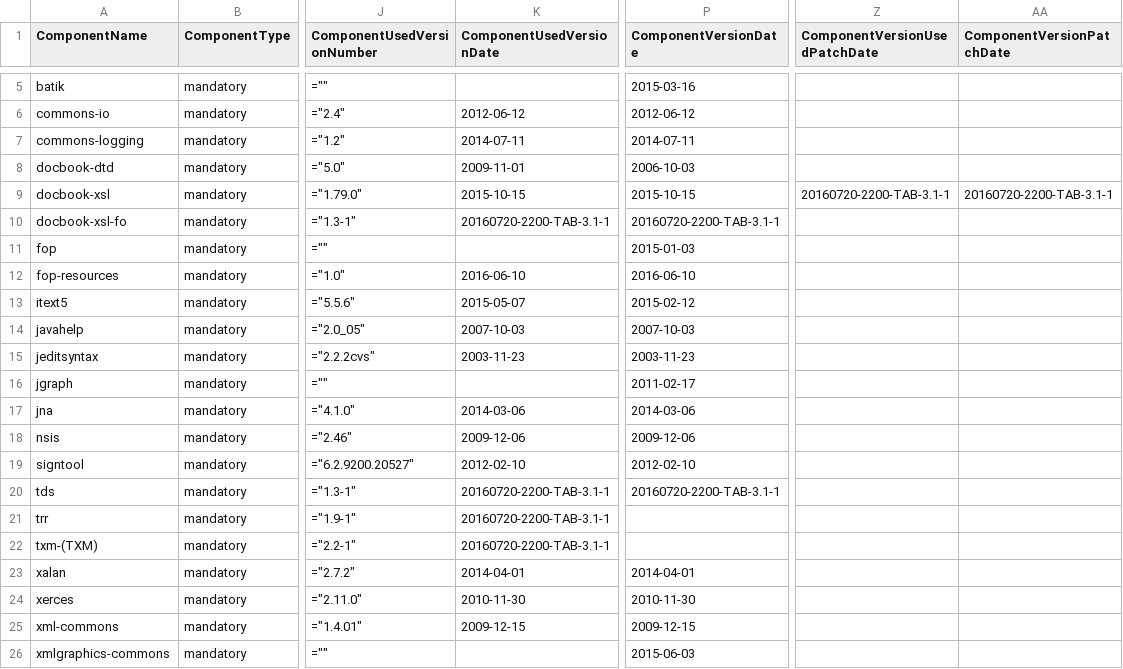
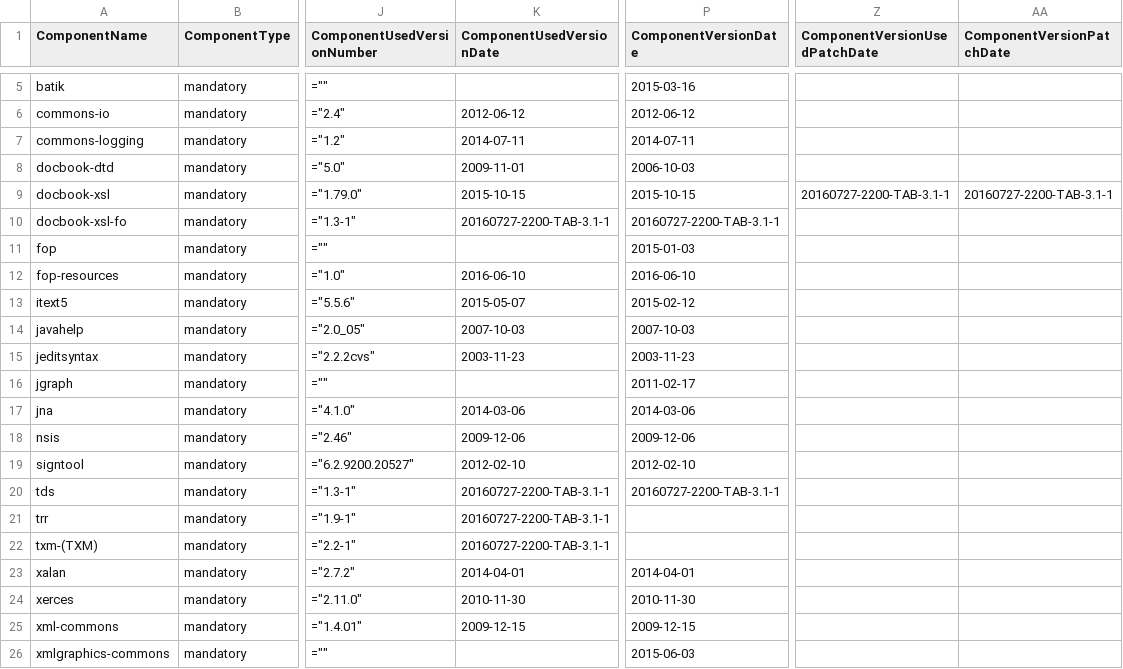
Before and after one commit to Shoobx/JaWE, a CSV file: twe/licenses/twe-includes.csv, drawn as a sheet; only a part is shown, gaps mark what is left out; the diff names each change by its address in the sheet, - before the commit and + after, or states it on an @@ line.

Commit message:
# Manually propagating TAB build dependencies
git-svn-id: svn://svn.code.sf.net/p/jawe/code/trunk@827 4bd7e58f-8986-49bf-85ab-427c71a3f9e1

```diff
--- a/twe/licenses/twe-includes.csv
+++ b/twe/licenses/twe-includes.csv
-Z9 (ComponentVersionUsedPatchDate): 20160720-2200-TAB-3.1-1
+Z9 (ComponentVersionUsedPatchDate): 20160727-2200-TAB-3.1-1
-AA9 (ComponentVersionPatchDate): 20160720-2200-TAB-3.1-1
+AA9 (ComponentVersionPatchDate): 20160727-2200-TAB-3.1-1
-K10 (ComponentUsedVersionDate): 20160720-2200-TAB-3.1-1
+K10 (ComponentUsedVersionDate): 20160727-2200-TAB-3.1-1
-P10 (ComponentVersionDate): 20160720-2200-TAB-3.1-1
+P10 (ComponentVersionDate): 20160727-2200-TAB-3.1-1
-K20:K22 (ComponentUsedVersionDate): 20160720-2200-TAB-3.1-1
+K20:K22 (ComponentUsedVersionDate): 20160727-2200-TAB-3.1-1
-P20 (ComponentVersionDate): 20160720-2200-TAB-3.1-1
+P20 (ComponentVersionDate): 20160727-2200-TAB-3.1-1
```
Also changed, not shown: twe/licenses/twe-patches.csv, 7 other files.
